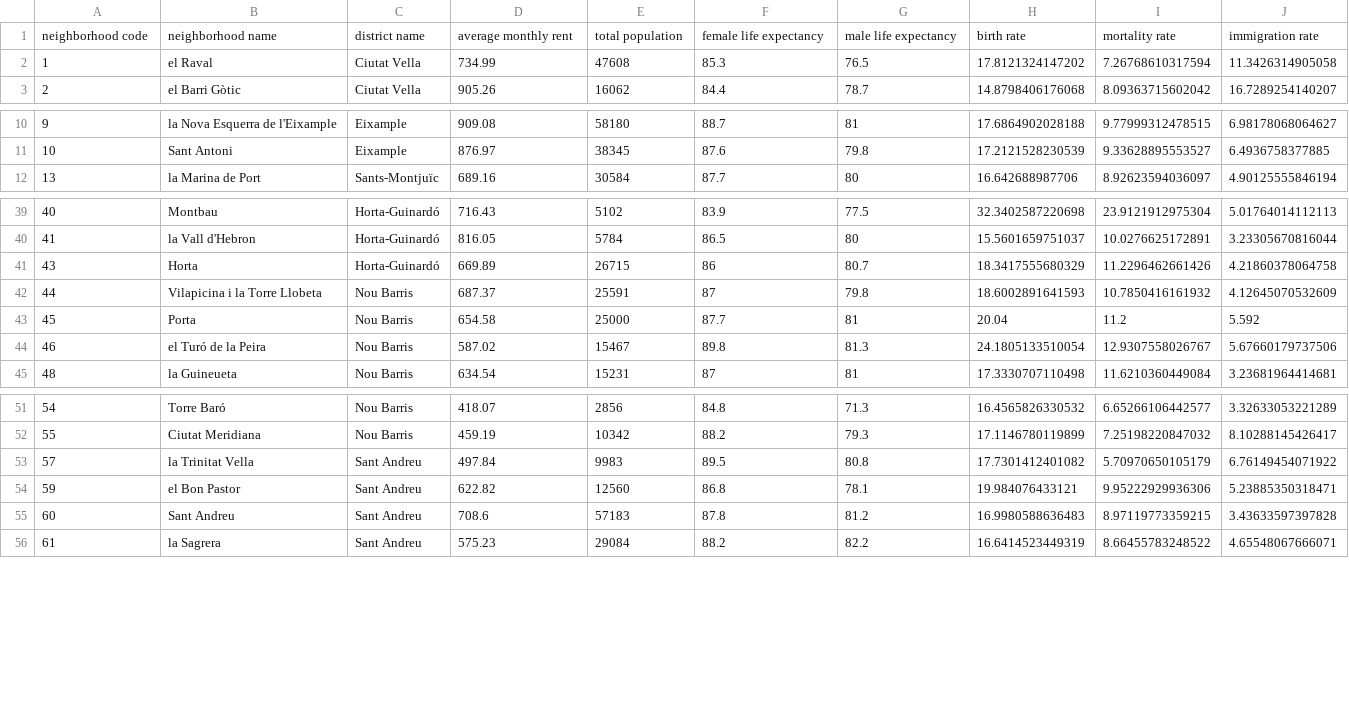
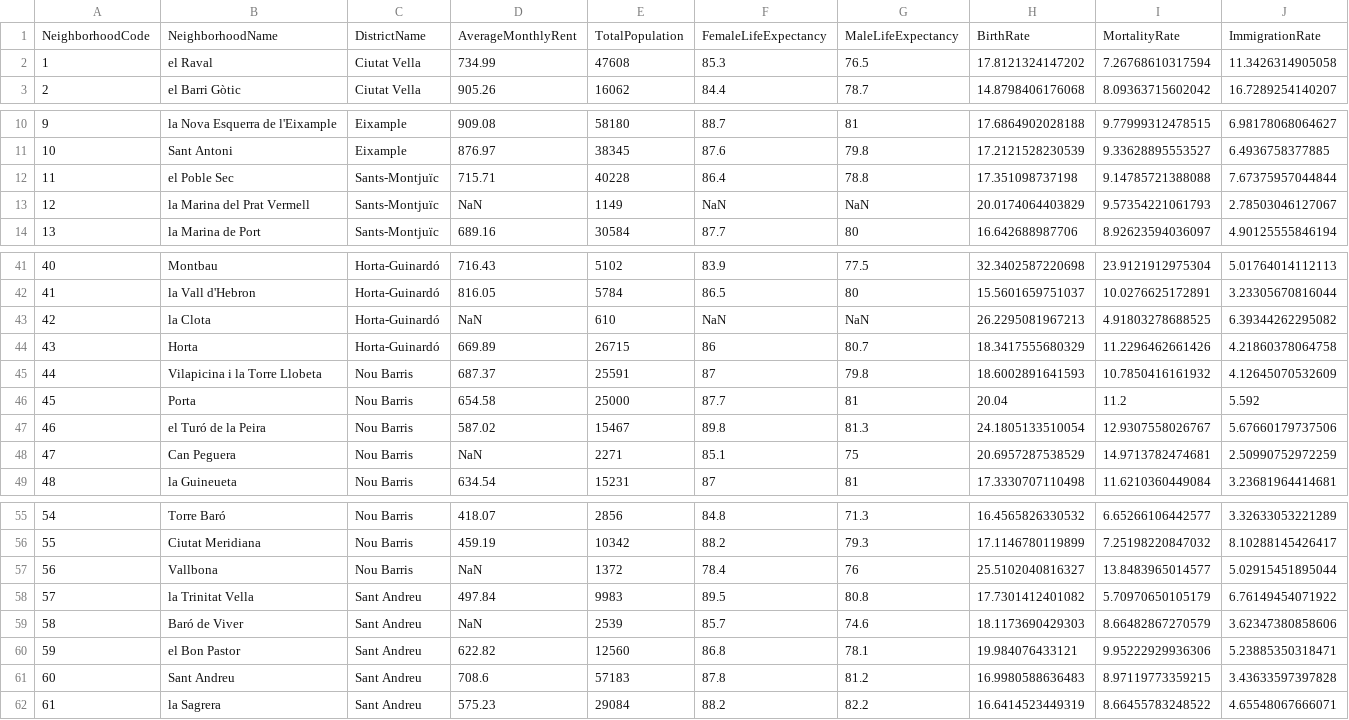
Before and after one commit to LoganDGraham/VisualizationFinalProject, a CSV file: data/data_all.csv (was data/barcelona_data.csv), drawn as a sheet; only a part is shown, gaps mark what is left out; removed rows and columns are numbered as before the commit, all else as after; rows hold the shown columns only; the diff names each change by its address in the sheet, - before the commit and + after, or states it on an @@ line.

Commit message:
fixed map so that all neighborhoods show

```diff
--- a/data/barcelona_data.csv
+++ b/data/data_all.csv
-row 1: neighborhood code | neighborhood name | district name | average monthly rent | total population | female life expectancy | male life expectancy | birth rate | mortality rate | immigration rate
+row 1: NeighborhoodCode | NeighborhoodName | DistrictName | AverageMonthlyRent | TotalPopulation | FemaleLifeExpectancy | MaleLifeExpectancy | BirthRate | MortalityRate | ImmigrationRate
+row 12: 11 | el Poble Sec | Sants-Montjuïc | 715.71 | 40228 | 86.4 | 78.8 | 17.351098737198 | 9.14785721388088 | 7.67375957044844
+row 13: 12 | la Marina del Prat Vermell | Sants-Montjuïc | NaN | 1149 | NaN | NaN | 20.0174064403829 | 9.57354221061793 | 2.78503046127067
+row 43: 42 | la Clota | Horta-Guinardó | NaN | 610 | NaN | NaN | 26.2295081967213 | 4.91803278688525 | 6.39344262295082
+row 48: 47 | Can Peguera | Nou Barris | NaN | 2271 | 85.1 | 75 | 20.6957287538529 | 14.9713782474681 | 2.50990752972259
+row 57: 56 | Vallbona | Nou Barris | NaN | 1372 | 78.4 | 76 | 25.5102040816327 | 13.8483965014577 | 5.02915451895044
+row 59: 58 | Baró de Viver | Sant Andreu | NaN | 2539 | 85.7 | 74.6 | 18.1173690429303 | 8.66482867270579 | 3.62347380858606
```
Also changed, not shown: 4 other files.
